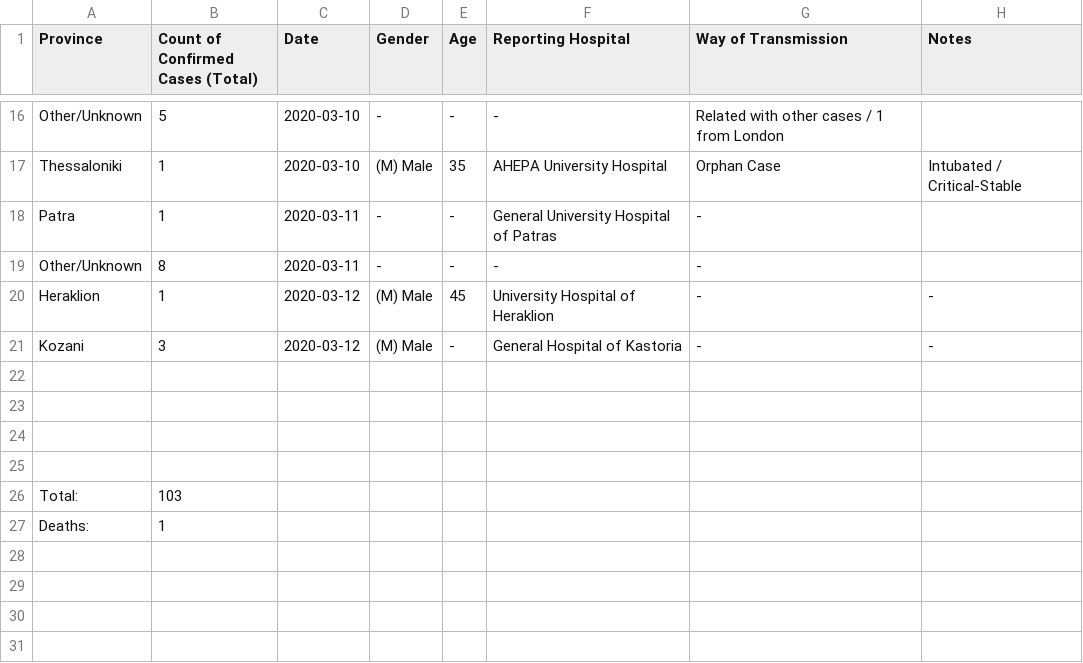
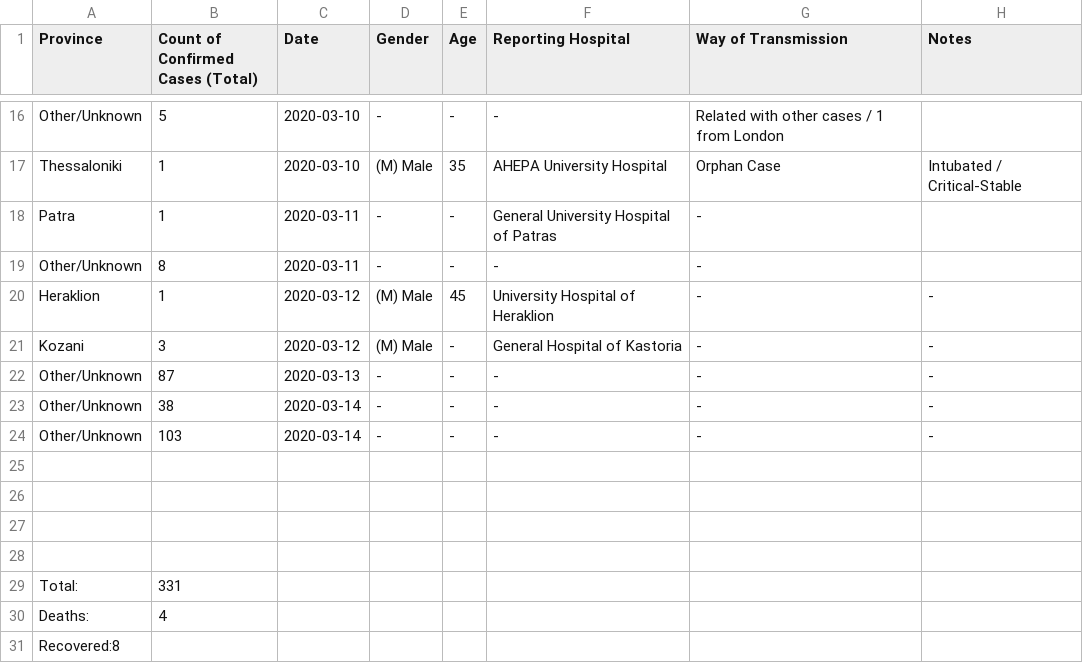
Before and after one commit to Alexandros-Kordatzakis/Greece-COVID-19-Monitoring, a CSV file: COVID-19-GR.csv, drawn as a sheet; only a part is shown, gaps mark what is left out.

Commit message:
UPDATED 2020-03-16

```diff
--- a/COVID-19-GR.csv
+++ b/COVID-19-GR.csv
@@ -21,2 +21,5 @@ Heraklion,1,2020-03-12,(M) Male,45,University Hospital of Heraklion,-,-
 Kozani,3,2020-03-12,(M) Male,-,General Hospital of Kastoria,-,-
+Other/Unknown,87,2020-03-13,-,-,-,-,-
+Other/Unknown,38,2020-03-14,-,-,-,-,-
+Other/Unknown,103,2020-03-14,-,-,-,-,-
 ,,,,,,,
@@ -25,3 +28,4 @@ Kozani,3,2020-03-12,(M) Male,-,General Hospital of Kastoria,-,-
 ,,,,,,,
-Total:,103,,,,,,
-Deaths:,1,,,,,,
+Total:,331,,,,,,
+Deaths:,4,,,,,,
+Recovered:8
```
